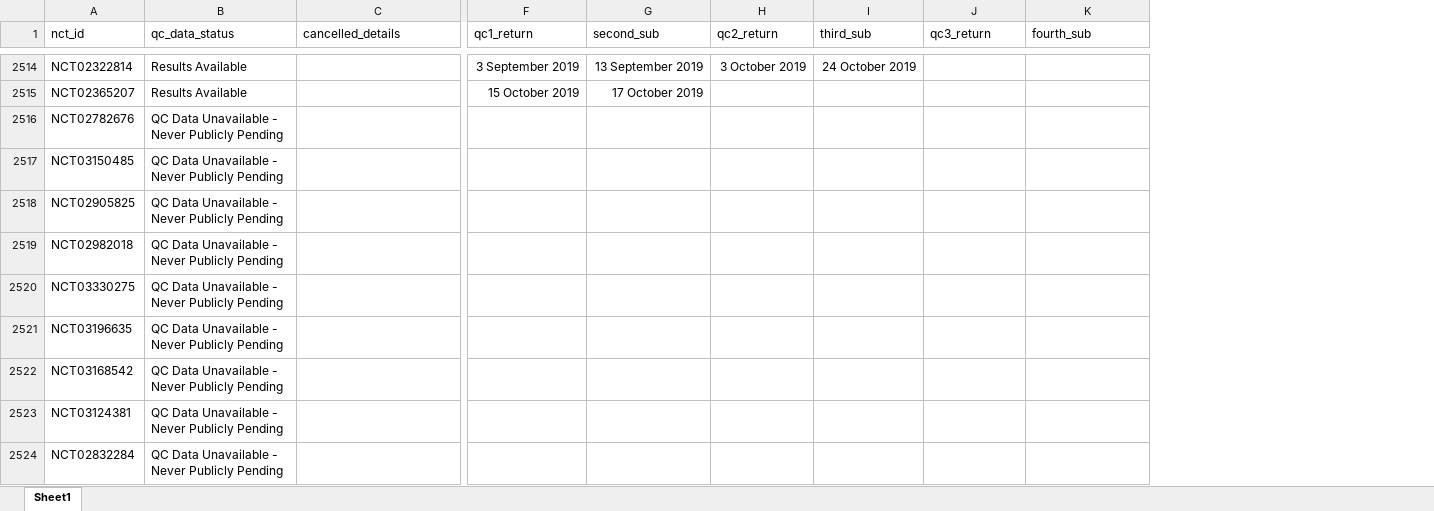
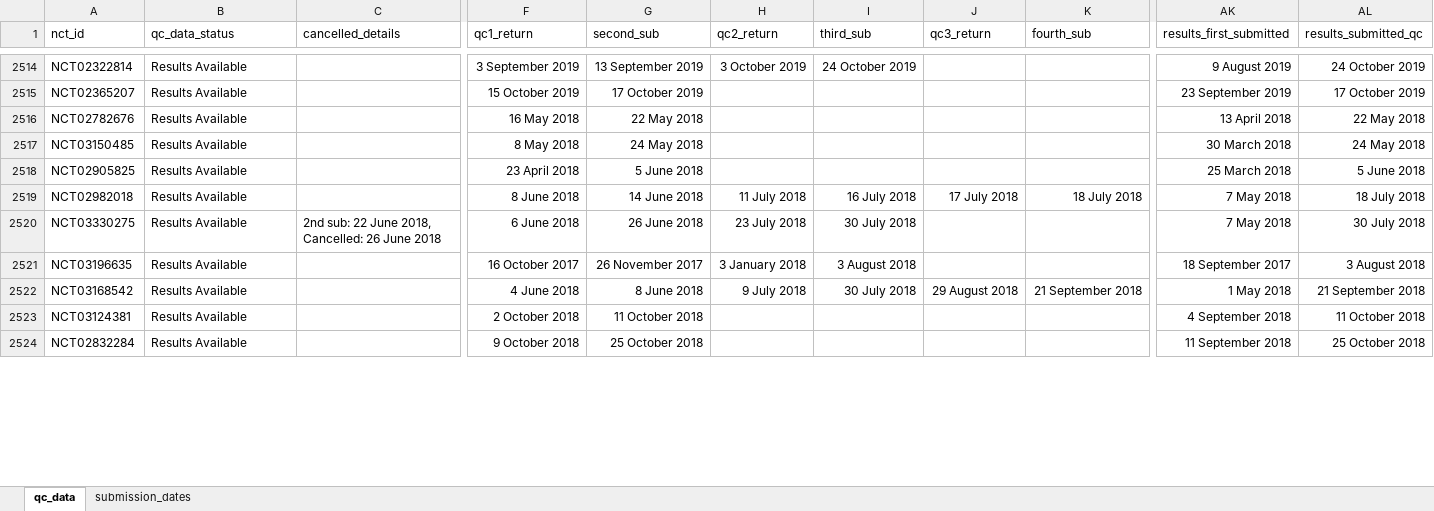
Before and after one commit to ebmdatalab/fdaaa_requirements, an Excel workbook: data/new_qc_dataset.xlsx, sheet qc_data, drawn as a sheet; only a part is shown, gaps mark what is left out; values as stored, in another font and other column widths than the file's, no borders; the diff covers the shown part only; the diff names each change by its address in the sheet, - before the commit and + after, or states it on an @@ line.

Commit message:
Updates based on peer review and revision between 1st and 2nd submissions.
-Incorporated expanded QC data and re-generated figures

-Generated some figures as PDF

-Created code for a flowchart to show how all samples are derived

-Supplementary figure on time trends in legal registration

-Added cell so anyone can easily run univariable regressions analyses which has been added to the paper's appendix

-Added a small additional analysis that makes our findings comparable to Zarin et al. 2019 for use in the Discussion.

-Updated the way rankings were generated based on peer review (looking for highest percent out of compliance among large sponsors rather than absolute amount of of compliance).

-Small clean-up and housekeeping throughout

```diff
--- a/data/new_qc_dataset.xlsx (sheet qc_data)
+++ b/data/new_qc_dataset.xlsx (sheet qc_data)
-sheet tab: Sheet1
+sheet tab: qc_data
+sheet tab: submission_dates
+column AK (results_first_submitted), rows 2514-2524: 9 August 2019 | 23 September 2019 | 13 April 2018 | 30 March 2018 | 25 March 2018 | 7 May 2018 | 7 May 2018 | 18 September 2017 | 1 May 2018 | 4 September 2018 | 11 September 2018
+column AL (results_submitted_qc), rows 2514-2524: 24 October 2019 | 17 October 2019 | 22 May 2018 | 24 May 2018 | 5 June 2018 | 18 July 2018 | 30 July 2018 | 3 August 2018 | 21 September 2018 | 11 October 2018 | 25 October 2018
-B2516:B2524 (qc_data_status): QC Data Unavailable - Never Publicly Pending
+B2516:B2524 (qc_data_status): Results Available
-F2516 (qc1_return): (empty)
+F2516 (qc1_return): 16 May 2018
-G2516 (second_sub): (empty)
+G2516 (second_sub): 22 May 2018
-F2517 (qc1_return): (empty)
+F2517 (qc1_return): 8 May 2018
-G2517 (second_sub): (empty)
+G2517 (second_sub): 24 May 2018
-F2518 (qc1_return): (empty)
+F2518 (qc1_return): 23 April 2018
-G2518 (second_sub): (empty)
+G2518 (second_sub): 5 June 2018
-F2519 (qc1_return): (empty)
+F2519 (qc1_return): 8 June 2018
-G2519 (second_sub): (empty)
+G2519 (second_sub): 14 June 2018
-H2519 (qc2_return): (empty)
+H2519 (qc2_return): 11 July 2018
-I2519 (third_sub): (empty)
+I2519 (third_sub): 16 July 2018
-J2519 (qc3_return): (empty)
+J2519 (qc3_return): 17 July 2018
-K2519 (fourth_sub): (empty)
+K2519 (fourth_sub): 18 July 2018
-C2520 (cancelled_details): (empty)
+C2520 (cancelled_details): 2nd sub: 22 June 2018, Cancelled: 26 June 2018
-F2520 (qc1_return): (empty)
+F2520 (qc1_return): 6 June 2018
-G2520 (second_sub): (empty)
+G2520 (second_sub): 26 June 2018
-H2520 (qc2_return): (empty)
+H2520 (qc2_return): 23 July 2018
-I2520 (third_sub): (empty)
+I2520 (third_sub): 30 July 2018
-F2521 (qc1_return): (empty)
+F2521 (qc1_return): 16 October 2017
-G2521 (second_sub): (empty)
+G2521 (second_sub): 26 November 2017
-H2521 (qc2_return): (empty)
+H2521 (qc2_return): 3 January 2018
-I2521 (third_sub): (empty)
+I2521 (third_sub): 3 August 2018
-F2522 (qc1_return): (empty)
+F2522 (qc1_return): 4 June 2018
-G2522 (second_sub): (empty)
+G2522 (second_sub): 8 June 2018
-H2522 (qc2_return): (empty)
+H2522 (qc2_return): 9 July 2018
-I2522 (third_sub): (empty)
+I2522 (third_sub): 30 July 2018
-J2522 (qc3_return): (empty)
+J2522 (qc3_return): 29 August 2018
-K2522 (fourth_sub): (empty)
+K2522 (fourth_sub): 21 September 2018
-F2523 (qc1_return): (empty)
+F2523 (qc1_return): 2 October 2018
-G2523 (second_sub): (empty)
+G2523 (second_sub): 11 October 2018
-F2524 (qc1_return): (empty)
+F2524 (qc1_return): 9 October 2018
-G2524 (second_sub): (empty)
+G2524 (second_sub): 25 October 2018
```
Also changed, not shown: 786 edited cells elsewhere in this sheet, 16 other files.
